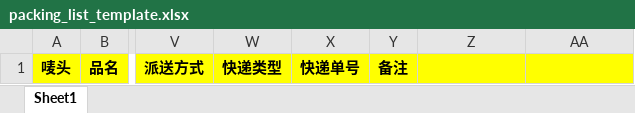
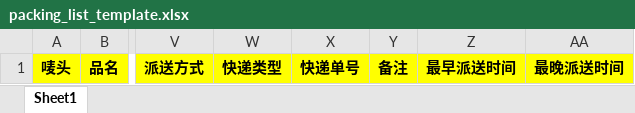
Before and after one commit to YuxiangLi0908/zem-logistics, an Excel workbook: warehouse/templates/export_file/packing_list_template.xlsx, sheet Sheet1, drawn as a sheet; only a part is shown, gaps mark what is left out; values as stored, in another font and other column widths than the file's, no borders; the diff names each change by its address in the sheet, - before the commit and + after, or states it on an @@ line.

```diff
--- a/warehouse/templates/export_file/packing_list_template.xlsx (sheet Sheet1)
+++ b/warehouse/templates/export_file/packing_list_template.xlsx (sheet Sheet1)
-Z1: (empty)
+Z1: 最早派送时间
-AA1: (empty)
+AA1: 最晚派送时间
```
Also changed, not shown: 6 other files.
